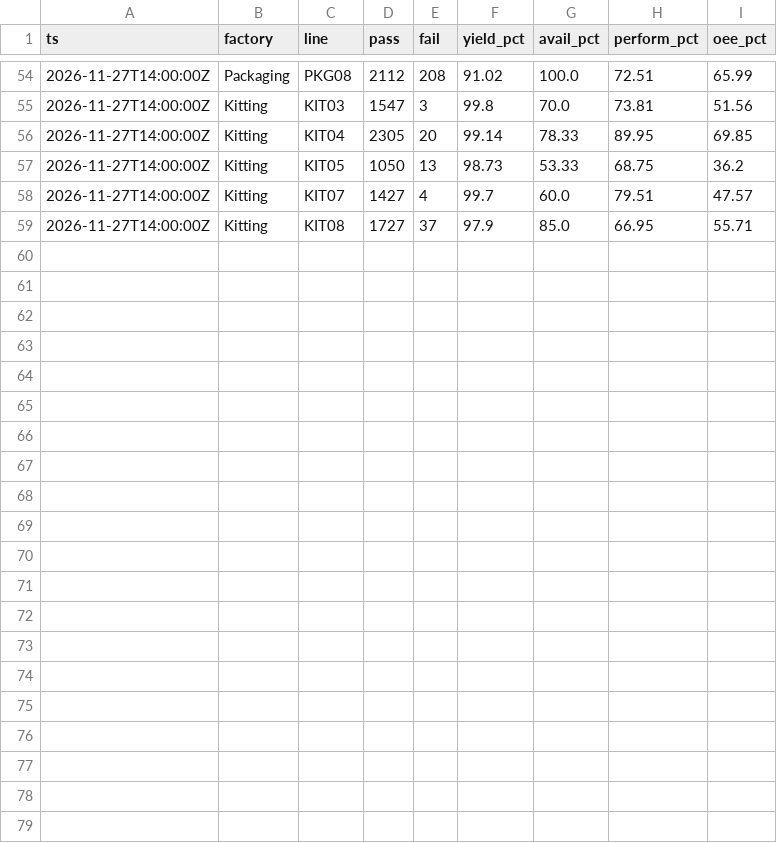
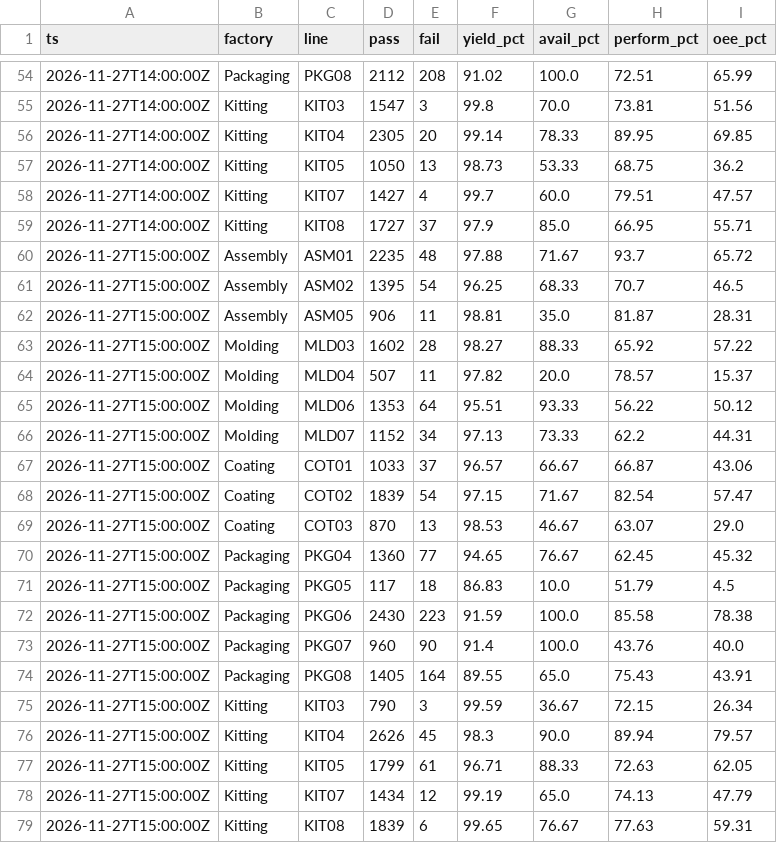
Before and after one commit to todd-cpme/ClearOEEDemo, a CSV file: data/today.csv, drawn as a sheet; only a part is shown, gaps mark what is left out; the diff names each change by its address in the sheet, - before the commit and + after, or states it on an @@ line.

Commit message:
data: refresh 2026-11-27T15:18:28Z

```diff
--- a/data/today.csv
+++ b/data/today.csv
+row 60: 2026-11-27T15:00:00Z | Assembly | ASM01 | 2235 | 48 | 97.88 | 71.67 | 93.7 | 65.72
+row 61: 2026-11-27T15:00:00Z | Assembly | ASM02 | 1395 | 54 | 96.25 | 68.33 | 70.7 | 46.5
+row 62: 2026-11-27T15:00:00Z | Assembly | ASM05 | 906 | 11 | 98.81 | 35.0 | 81.87 | 28.31
+row 63: 2026-11-27T15:00:00Z | Molding | MLD03 | 1602 | 28 | 98.27 | 88.33 | 65.92 | 57.22
+row 64: 2026-11-27T15:00:00Z | Molding | MLD04 | 507 | 11 | 97.82 | 20.0 | 78.57 | 15.37
+row 65: 2026-11-27T15:00:00Z | Molding | MLD06 | 1353 | 64 | 95.51 | 93.33 | 56.22 | 50.12
+row 66: 2026-11-27T15:00:00Z | Molding | MLD07 | 1152 | 34 | 97.13 | 73.33 | 62.2 | 44.31
+row 67: 2026-11-27T15:00:00Z | Coating | COT01 | 1033 | 37 | 96.57 | 66.67 | 66.87 | 43.06
+row 68: 2026-11-27T15:00:00Z | Coating | COT02 | 1839 | 54 | 97.15 | 71.67 | 82.54 | 57.47
+row 69: 2026-11-27T15:00:00Z | Coating | COT03 | 870 | 13 | 98.53 | 46.67 | 63.07 | 29.0
+row 70: 2026-11-27T15:00:00Z | Packaging | PKG04 | 1360 | 77 | 94.65 | 76.67 | 62.45 | 45.32
+row 71: 2026-11-27T15:00:00Z | Packaging | PKG05 | 117 | 18 | 86.83 | 10.0 | 51.79 | 4.5
+row 72: 2026-11-27T15:00:00Z | Packaging | PKG06 | 2430 | 223 | 91.59 | 100.0 | 85.58 | 78.38
+row 73: 2026-11-27T15:00:00Z | Packaging | PKG07 | 960 | 90 | 91.4 | 100.0 | 43.76 | 40.0
+row 74: 2026-11-27T15:00:00Z | Packaging | PKG08 | 1405 | 164 | 89.55 | 65.0 | 75.43 | 43.91
+row 75: 2026-11-27T15:00:00Z | Kitting | KIT03 | 790 | 3 | 99.59 | 36.67 | 72.15 | 26.34
+row 76: 2026-11-27T15:00:00Z | Kitting | KIT04 | 2626 | 45 | 98.3 | 90.0 | 89.94 | 79.57
+row 77: 2026-11-27T15:00:00Z | Kitting | KIT05 | 1799 | 61 | 96.71 | 88.33 | 72.63 | 62.05
+row 78: 2026-11-27T15:00:00Z | Kitting | KIT07 | 1434 | 12 | 99.19 | 65.0 | 74.13 | 47.79
+row 79: 2026-11-27T15:00:00Z | Kitting | KIT08 | 1839 | 6 | 99.65 | 76.67 | 77.63 | 59.31
```
Also changed, not shown: data/events.csv, data/hourly.csv, 5 other files.
